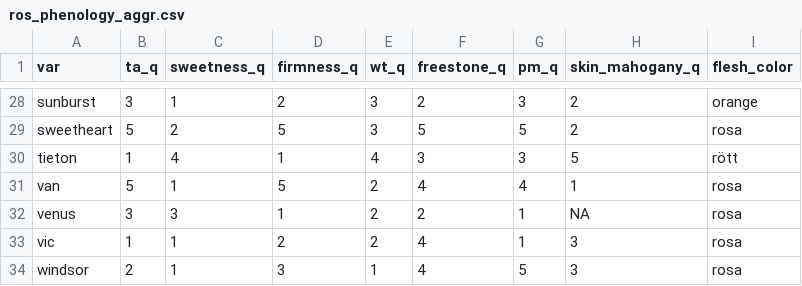
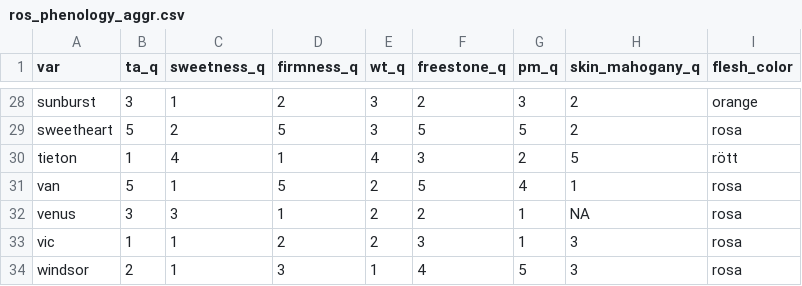
Before and after one commit to eeenilsson/odling, a CSV file: ros_phenology_aggr.csv, drawn as a sheet; only a part is shown, gaps mark what is left out; the diff covers the shown part only.

```diff
--- a/ros_phenology_aggr.csv
+++ b/ros_phenology_aggr.csv
@@ -29,6 +29,6 @@
 "sweetheart",5,2,5,3,5,5,2,"rosa"
-"tieton",1,4,1,4,3,3,5,"rött"
-"van",5,1,5,2,4,4,1,"rosa"
+"tieton",1,4,1,4,3,2,5,"rött"
+"van",5,1,5,2,5,4,1,"rosa"
 "venus",3,3,1,2,2,1,NA,"rosa"
-"vic",1,1,2,2,4,1,3,"rosa"
+"vic",1,1,2,2,3,1,3,"rosa"
 "windsor",2,1,3,1,4,5,3,"rosa"
```
Also changed, not shown: 13 edited cells elsewhere in this file, ros_phenology_aggr_curated.csv, 12 other files.
